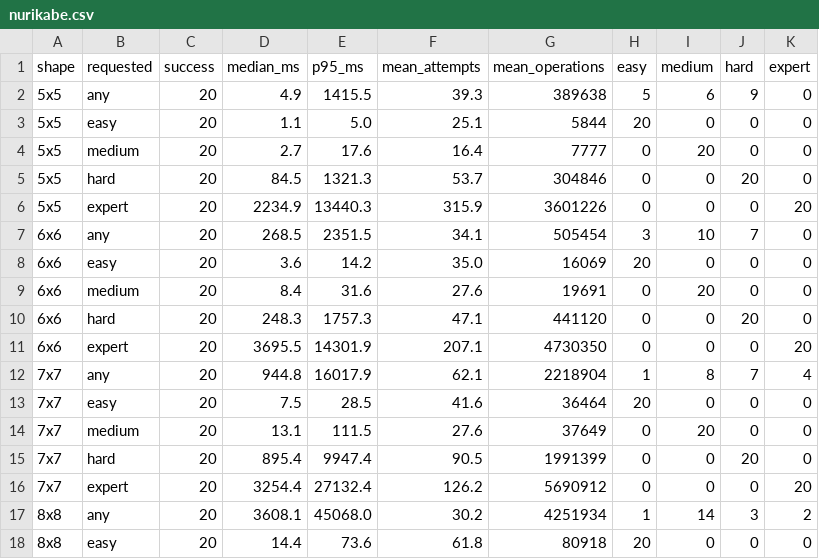
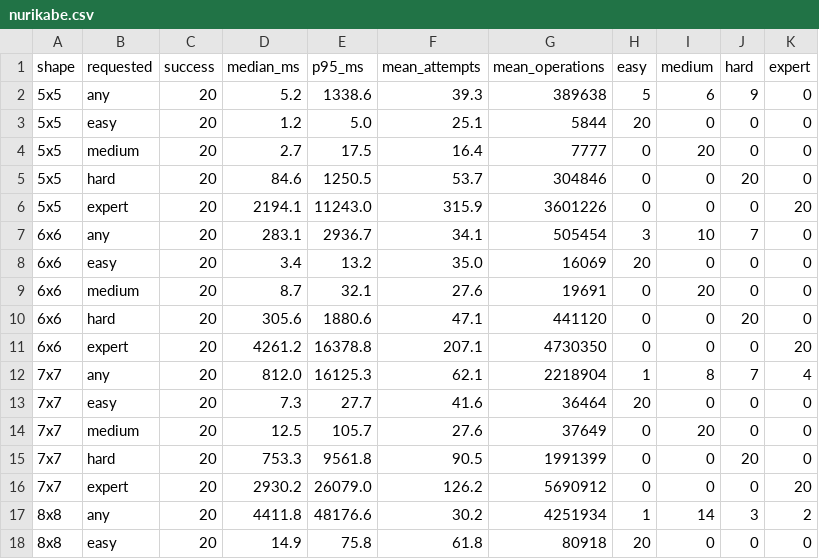
Before and after one commit to emieks/pencil-puzzles, a CSV file: docs/benchmarks/nurikabe.csv, drawn as a sheet; only a part is shown; the diff covers the shown part only.

```diff
--- a/docs/benchmarks/nurikabe.csv
+++ b/docs/benchmarks/nurikabe.csv
@@ -1,18 +1,18 @@
 shape,requested,success,median_ms,p95_ms,mean_attempts,mean_operations,easy,medium,hard,expert
-5x5,any,20,4.9,1415.5,39.3,389638,5,6,9,0
-5x5,easy,20,1.1,5.0,25.1,5844,20,0,0,0
-5x5,medium,20,2.7,17.6,16.4,7777,0,20,0,0
-5x5,hard,20,84.5,1321.3,53.7,304846,0,0,20,0
-5x5,expert,20,2234.9,13440.3,315.9,3601226,0,0,0,20
-6x6,any,20,268.5,2351.5,34.1,505454,3,10,7,0
-6x6,easy,20,3.6,14.2,35.0,16069,20,0,0,0
-6x6,medium,20,8.4,31.6,27.6,19691,0,20,0,0
-6x6,hard,20,248.3,1757.3,47.1,441120,0,0,20,0
-6x6,expert,20,3695.5,14301.9,207.1,4730350,0,0,0,20
-7x7,any,20,944.8,16017.9,62.1,2218904,1,8,7,4
-7x7,easy,20,7.5,28.5,41.6,36464,20,0,0,0
-7x7,medium,20,13.1,111.5,27.6,37649,0,20,0,0
-7x7,hard,20,895.4,9947.4,90.5,1991399,0,0,20,0
-7x7,expert,20,3254.4,27132.4,126.2,5690912,0,0,0,20
-8x8,any,20,3608.1,45068.0,30.2,4251934,1,14,3,2
-8x8,easy,20,14.4,73.6,61.8,80918,20,0,0,0
+5x5,any,20,5.2,1338.6,39.3,389638,5,6,9,0
+5x5,easy,20,1.2,5.0,25.1,5844,20,0,0,0
+5x5,medium,20,2.7,17.5,16.4,7777,0,20,0,0
+5x5,hard,20,84.6,1250.5,53.7,304846,0,0,20,0
+5x5,expert,20,2194.1,11243.0,315.9,3601226,0,0,0,20
+6x6,any,20,283.1,2936.7,34.1,505454,3,10,7,0
+6x6,easy,20,3.4,13.2,35.0,16069,20,0,0,0
+6x6,medium,20,8.7,32.1,27.6,19691,0,20,0,0
+6x6,hard,20,305.6,1880.6,47.1,441120,0,0,20,0
+6x6,expert,20,4261.2,16378.8,207.1,4730350,0,0,0,20
+7x7,any,20,812.0,16125.3,62.1,2218904,1,8,7,4
+7x7,easy,20,7.3,27.7,41.6,36464,20,0,0,0
+7x7,medium,20,12.5,105.7,27.6,37649,0,20,0,0
+7x7,hard,20,753.3,9561.8,90.5,1991399,0,0,20,0
+7x7,expert,20,2930.2,26079.0,126.2,5690912,0,0,0,20
+8x8,any,20,4411.8,48176.6,30.2,4251934,1,14,3,2
+8x8,easy,20,14.9,75.8,61.8,80918,20,0,0,0
```
Also changed, not shown: 9 edited cells elsewhere in this file, docs/benchmarks/fillomino.csv, docs/benchmarks/kakurasu.csv, 26 other files.
